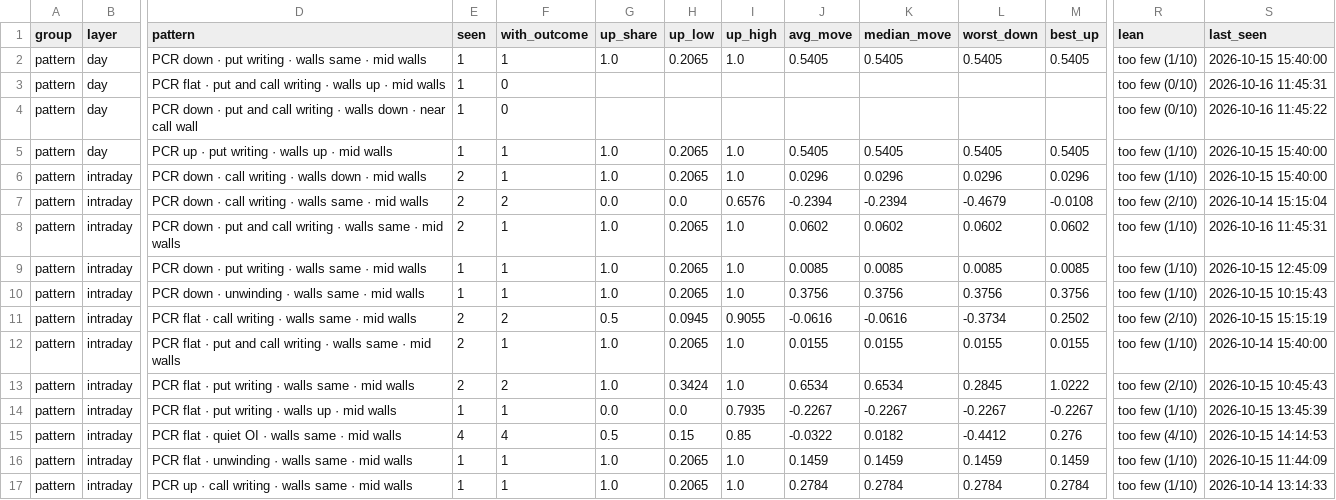
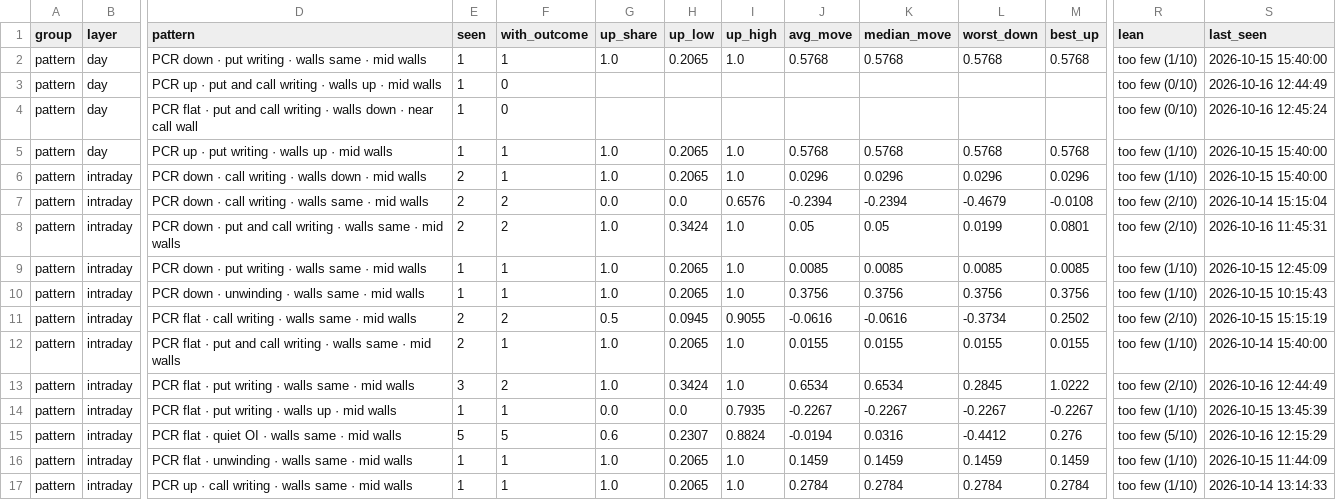
Before and after one commit to Parth1501/nse-swing-data, a CSV file: data/oc_learning/pattern_library.csv, drawn as a sheet; only a part is shown, gaps mark what is left out; the diff covers the shown part only; the diff names each change by its address in the sheet, - before the commit and + after, or states it on an @@ line.

```diff
--- a/data/oc_learning/pattern_library.csv
+++ b/data/oc_learning/pattern_library.csv
-J2 (avg_move): 0.5405
+J2 (avg_move): 0.5768
-K2 (median_move): 0.5405
+K2 (median_move): 0.5768
-L2 (worst_down): 0.5405
+L2 (worst_down): 0.5768
-M2 (best_up): 0.5405
+M2 (best_up): 0.5768
-D3 (pattern): PCR flat · put…
+D3 (pattern): PCR up · put…
-S3 (last_seen): 2026-10-16 11:45:31
+S3 (last_seen): 2026-10-16 12:44:49
-D4 (pattern): PCR down · put…
+D4 (pattern): PCR flat · put…
-S4 (last_seen): 2026-10-16 11:45:22
+S4 (last_seen): 2026-10-16 12:45:24
-J5 (avg_move): 0.5405
+J5 (avg_move): 0.5768
-K5 (median_move): 0.5405
+K5 (median_move): 0.5768
-L5 (worst_down): 0.5405
+L5 (worst_down): 0.5768
-M5 (best_up): 0.5405
+M5 (best_up): 0.5768
-F8 (with_outcome): 1
+F8 (with_outcome): 2
-H8 (up_low): 0.2065
+H8 (up_low): 0.3424
-J8 (avg_move): 0.0602
+J8 (avg_move): 0.05
-K8 (median_move): 0.0602
+K8 (median_move): 0.05
-L8 (worst_down): 0.0602
+L8 (worst_down): 0.0199
-M8 (best_up): 0.0602
+M8 (best_up): 0.0801
-R8 (lean): too few (1/10)
+R8 (lean): too few (2/10)
-E13 (seen): 2
+E13 (seen): 3
-S13 (last_seen): 2026-10-15 10:45:43
+S13 (last_seen): 2026-10-16 12:44:49
-E15 (seen): 4
+E15 (seen): 5
-F15 (with_outcome): 4
+F15 (with_outcome): 5
-G15 (up_share): 0.5
+G15 (up_share): 0.6
-H15 (up_low): 0.15
+H15 (up_low): 0.2307
-I15 (up_high): 0.85
+I15 (up_high): 0.8824
-J15 (avg_move): -0.0322
+J15 (avg_move): -0.0194
-K15 (median_move): 0.0182
+K15 (median_move): 0.0316
-R15 (lean): too few (4/10)
+R15 (lean): too few (5/10)
-S15 (last_seen): 2026-10-15 14:14:53
+S15 (last_seen): 2026-10-16 12:15:29
```
Also changed, not shown: 85 edited cells elsewhere in this file, data/oc_learning/pattern_log.csv, data/oc_learning/writers/2026-10-14.csv, 4 other files.
